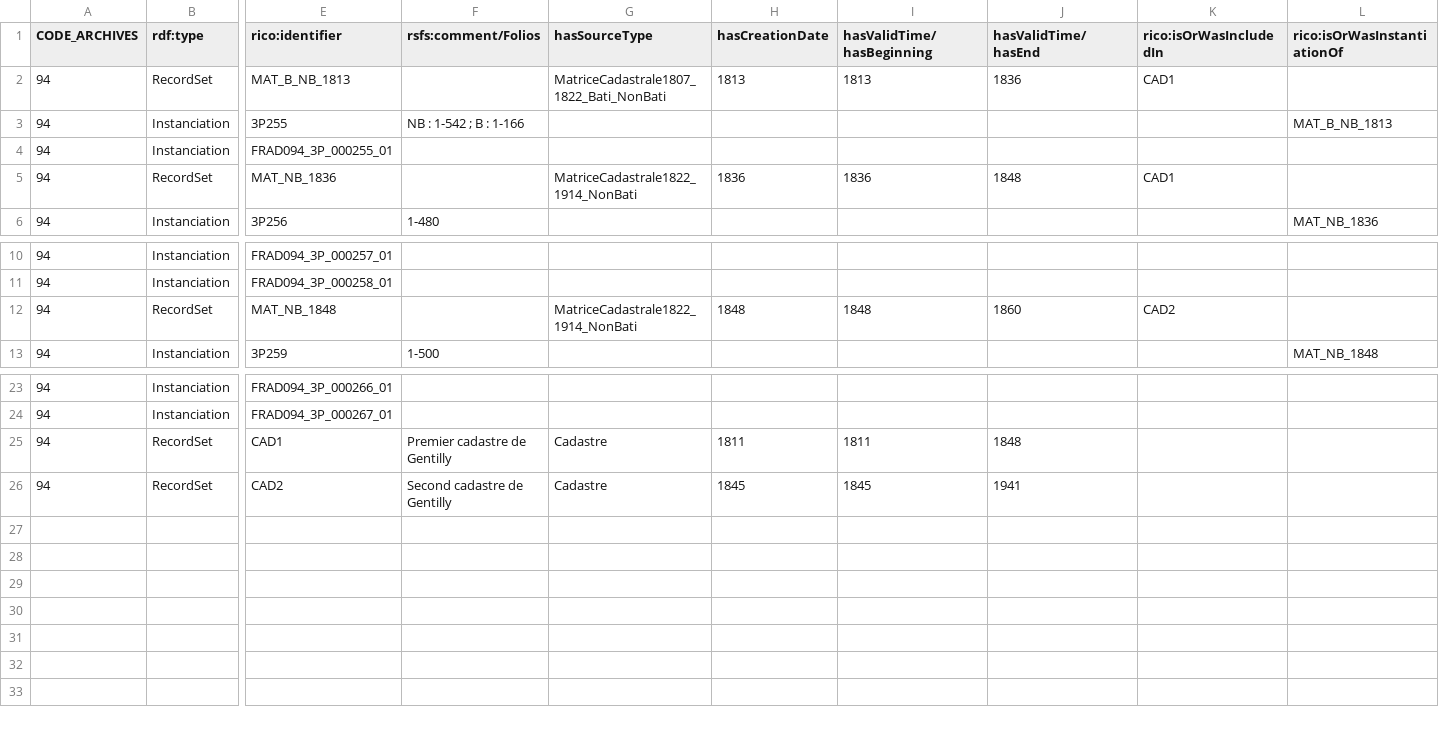
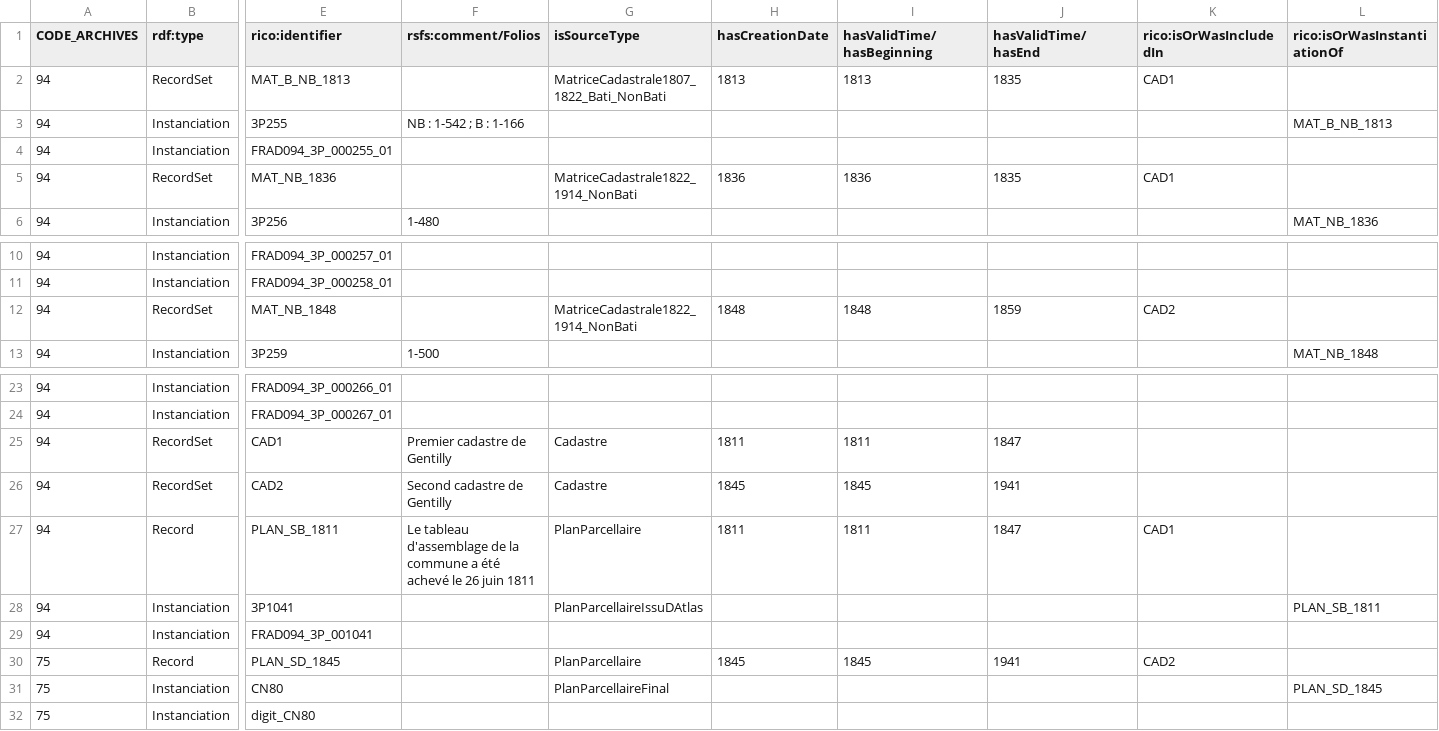
Before and after one commit to solenn-tl/ontologie-peuplement, a CSV file: data/gentilly/SOURCES.csv, drawn as a sheet; only a part is shown, gaps mark what is left out; rows hold the shown columns only; the diff names each change by its address in the sheet, - before the commit and + after, or states it on an @@ line.

```diff
--- a/data/gentilly/SOURCES.csv
+++ b/data/gentilly/SOURCES.csv
-G1: hasSourceType
+G1: isSourceType
-J2 (hasValidTime/hasEnd): 1836
+J2 (hasValidTime/hasEnd): 1835
-J5 (hasValidTime/hasEnd): 1848
+J5 (hasValidTime/hasEnd): 1835
-J12 (hasValidTime/hasEnd): 1860
+J12 (hasValidTime/hasEnd): 1859
-J25 (hasValidTime/hasEnd): 1848
+J25 (hasValidTime/hasEnd): 1847
+row 27: 94 | Record | PLAN_SB_1811 | Le tableau d'assemblage de la commune a été achevé le 26 juin 1811 | PlanParcellaire | 1811 | 1811 | 1847 | CAD1
+row 28: 94 | Instanciation | 3P1041 |  | PlanParcellaireIssuDAtlas |  |  |  |  | PLAN_SB_1811
+row 29: 94 | Instanciation | FRAD094_3P_001041
+row 30: 75 | Record | PLAN_SD_1845 |  | PlanParcellaire | 1845 | 1845 | 1941 | CAD2
+row 31: 75 | Instanciation | CN80 |  | PlanParcellaireFinal |  |  |  |  | PLAN_SD_1845
+row 32: 75 | Instanciation | digit_CN80
```
Also changed, not shown: 13 other files.
